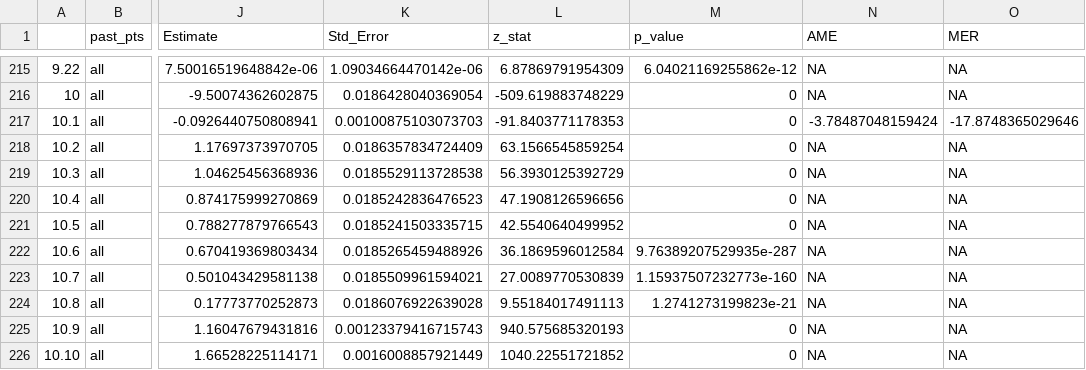
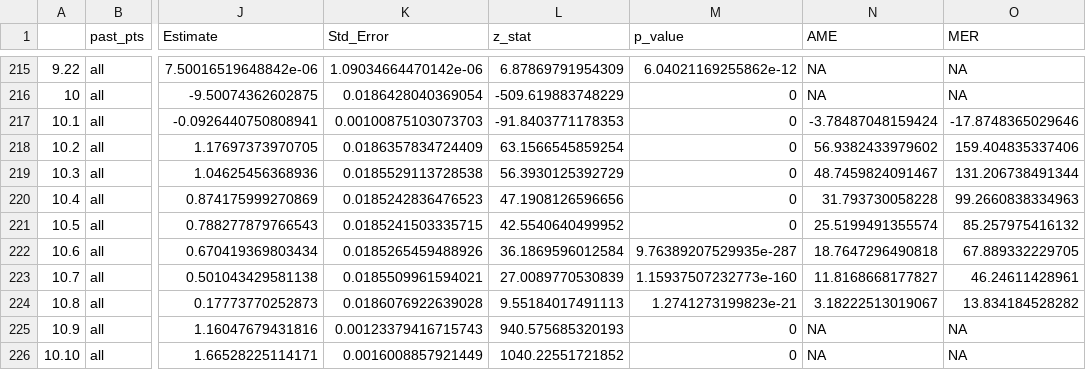
Before and after one commit to LeeMorinUCF/Hidden_Comp_Risks, a CSV file: R_and_R/results/estimates_v11.csv, drawn as a sheet; only a part is shown, gaps mark what is left out; the diff names each change by its address in the sheet, - before the commit and + after, or states it on an @@ line.

```diff
--- a/R_and_R/results/estimates_v11.csv
+++ b/R_and_R/results/estimates_v11.csv
-N218 (AME): NA
+N218 (AME): 56.9382433979602
-O218 (MER): NA
+O218 (MER): 159.404835337406
-N219 (AME): NA
+N219 (AME): 48.7459824091467
-O219 (MER): NA
+O219 (MER): 131.206738491344
-N220 (AME): NA
+N220 (AME): 31.793730058228
-O220 (MER): NA
+O220 (MER): 99.2660838334963
-N221 (AME): NA
+N221 (AME): 25.5199491355574
-O221 (MER): NA
+O221 (MER): 85.257975416132
-N222 (AME): NA
+N222 (AME): 18.7647296490818
-O222 (MER): NA
+O222 (MER): 67.889332229705
-N223 (AME): NA
+N223 (AME): 11.8168668177827
-O223 (MER): NA
+O223 (MER): 46.24611428961
-N224 (AME): NA
+N224 (AME): 3.18222513019067
-O224 (MER): NA
+O224 (MER): 13.834184528282
```
Also changed, not shown: 3 other files.
